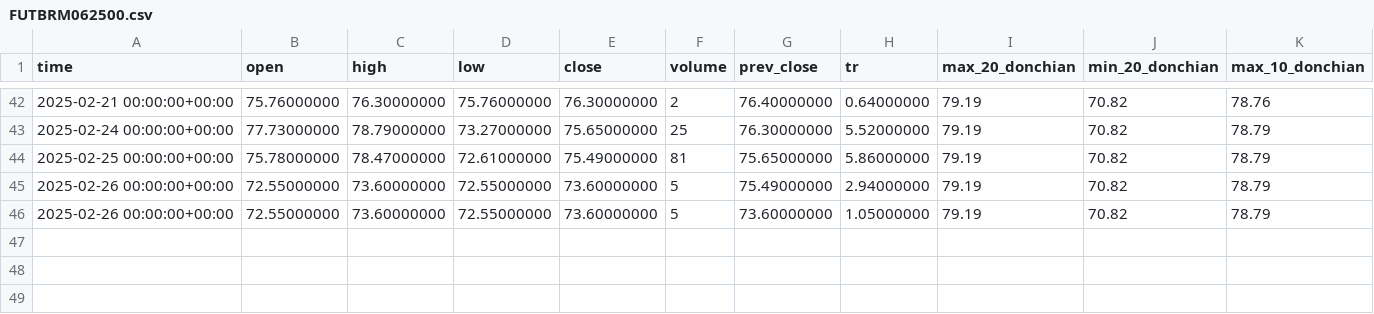
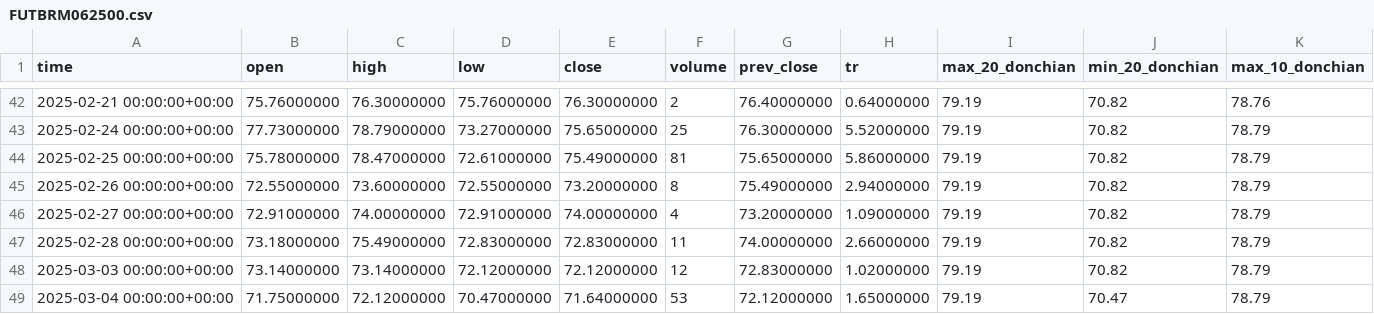
Before and after one commit to ivanya123/Gas, a CSV file: BRM-6.25 Нефть Brent (мини)/FUTBRM062500.csv, drawn as a sheet; only a part is shown, gaps mark what is left out; removed rows and columns are numbered as before the commit, all else as after; rows hold the shown columns only; the diff names each change by its address in the sheet, - before the commit and + after, or states it on an @@ line.

```diff
--- a/BRM-6.25 Нефть Brent (мини)/FUTBRM062500.csv
+++ b/BRM-6.25 Нефть Brent (мини)/FUTBRM062500.csv
-E45 (close): 73.60000000
+E45 (close): 73.20000000
-F45 (volume): 5
+F45 (volume): 8
-row 46: 2025-02-26 00:00:00+00:00 | 72.55000000 | 73.60000000 | 72.55000000 | 73.60000000 | 5 | 73.60000000 | 1.05000000 | 79.19 | 70.82 | 78.79
+row 46: 2025-02-27 00:00:00+00:00 | 72.91000000 | 74.00000000 | 72.91000000 | 74.00000000 | 4 | 73.20000000 | 1.09000000 | 79.19 | 70.82 | 78.79
+row 47: 2025-02-28 00:00:00+00:00 | 73.18000000 | 75.49000000 | 72.83000000 | 72.83000000 | 11 | 74.00000000 | 2.66000000 | 79.19 | 70.82 | 78.79
+row 48: 2025-03-03 00:00:00+00:00 | 73.14000000 | 73.14000000 | 72.12000000 | 72.12000000 | 12 | 72.83000000 | 1.02000000 | 79.19 | 70.82 | 78.79
+row 49: 2025-03-04 00:00:00+00:00 | 71.75000000 | 72.12000000 | 70.47000000 | 71.64000000 | 53 | 72.12000000 | 1.65000000 | 79.19 | 70.47 | 78.79
```
Also changed, not shown: BRM-3.25 Нефть Brent (мини)/FUTBRM032500.csv, IMOEXF Индекс МосБиржи/FUTIMOEXF000.csv, 18 other files.
